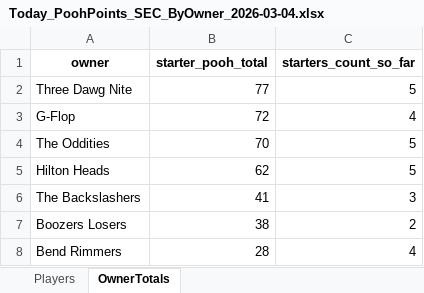
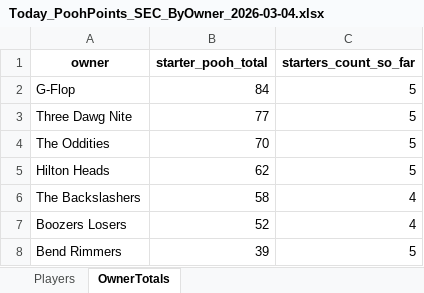
Before and after one commit to hal9000moncrief-dotcom/Pooh-League, an Excel workbook: docs/Today_PoohPoints_SEC_ByOwner_2026-03-04.xlsx, sheet OwnerTotals, drawn as a sheet; values as stored, in another font and other column widths than the file's, no borders; removed rows and columns are numbered as before the commit, all else as after; the diff names each change by its address in the sheet, - before the commit and + after, or states it on an @@ line.

Commit message:
Pooh Points: normal 20260304

```diff
--- a/docs/Today_PoohPoints_SEC_ByOwner_2026-03-04.xlsx (sheet OwnerTotals)
+++ b/docs/Today_PoohPoints_SEC_ByOwner_2026-03-04.xlsx (sheet OwnerTotals)
+row 2: G-Flop | 84 | 5
-row 3: G-Flop | 72 | 4
-B6 (starter_pooh_total): 41
+B6 (starter_pooh_total): 58
-C6 (starters_count_so_far): 3
+C6 (starters_count_so_far): 4
-B7 (starter_pooh_total): 38
+B7 (starter_pooh_total): 52
-C7 (starters_count_so_far): 2
+C7 (starters_count_so_far): 4
-B8 (starter_pooh_total): 28
+B8 (starter_pooh_total): 39
-C8 (starters_count_so_far): 4
+C8 (starters_count_so_far): 5
```
Also changed, not shown: sheet Players, 3 other files.
